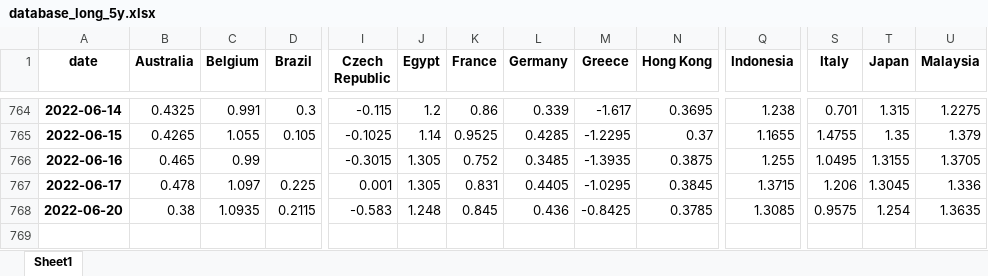
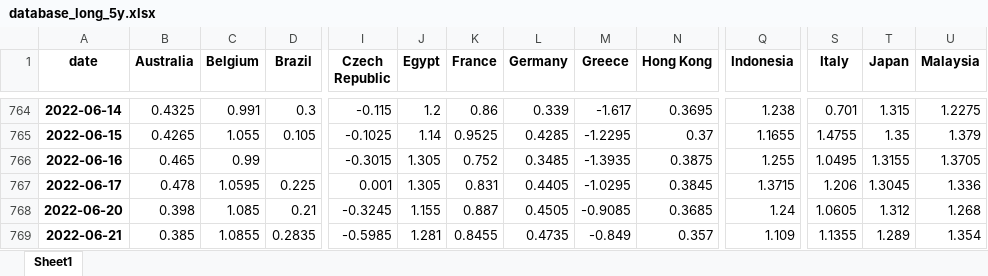
Before and after one commit to cober-data/curvature_database, an Excel workbook: database_long_5y.xlsx, sheet Sheet1, drawn as a sheet; only a part is shown, gaps mark what is left out; values as stored, in another font and other column widths than the file's, no borders; rows hold the shown columns only; the diff covers the shown part only; the diff names each change by its address in the sheet, - before the commit and + after, or states it on an @@ line.

```diff
--- a/database_long_5y.xlsx (sheet Sheet1)
+++ b/database_long_5y.xlsx (sheet Sheet1)
-C767 (Belgium): 1.097
+C767 (Belgium): 1.0595
-B768 (Australia): 0.38
+B768 (Australia): 0.398
-C768 (Belgium): 1.0935
+C768 (Belgium): 1.085
-D768 (Brazil): 0.2115
+D768 (Brazil): 0.21
-I768 (Czech Republic): -0.583
+I768 (Czech Republic): -0.3245
-J768 (Egypt): 1.248
+J768 (Egypt): 1.155
-K768 (France): 0.845
+K768 (France): 0.887
-L768 (Germany): 0.436
+L768 (Germany): 0.4505
-M768 (Greece): -0.8425
+M768 (Greece): -0.9085
-N768 (Hong Kong): 0.3785
+N768 (Hong Kong): 0.3685
-Q768 (Indonesia): 1.3085
+Q768 (Indonesia): 1.24
-S768 (Italy): 0.9575
+S768 (Italy): 1.0605
-T768 (Japan): 1.254
+T768 (Japan): 1.312
-U768 (Malaysia): 1.3635
+U768 (Malaysia): 1.268
+row 769: 2022-06-21 | 0.385 | 1.0855 | 0.2835 | -0.5985 | 1.281 | 0.8455 | 0.4735 | -0.849 | 0.357 | 1.109 | 1.1355 | 1.289 | 1.354
```
Also changed, not shown: 10 edited cells elsewhere in this sheet, Bonds_France.xlsx, Bonds_India.xlsx, 39 other files.
